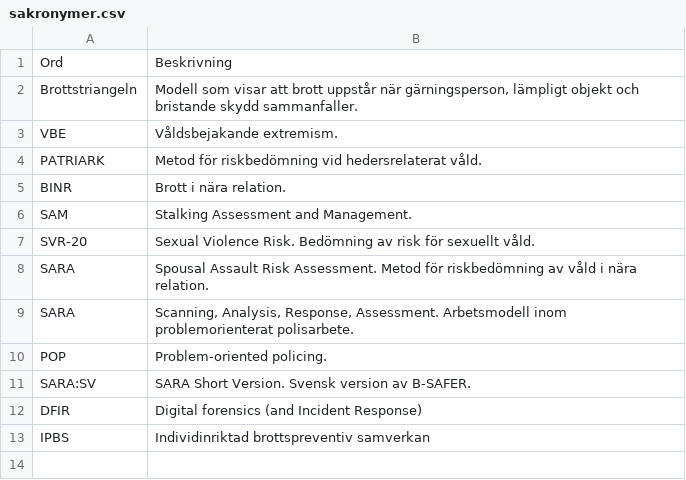
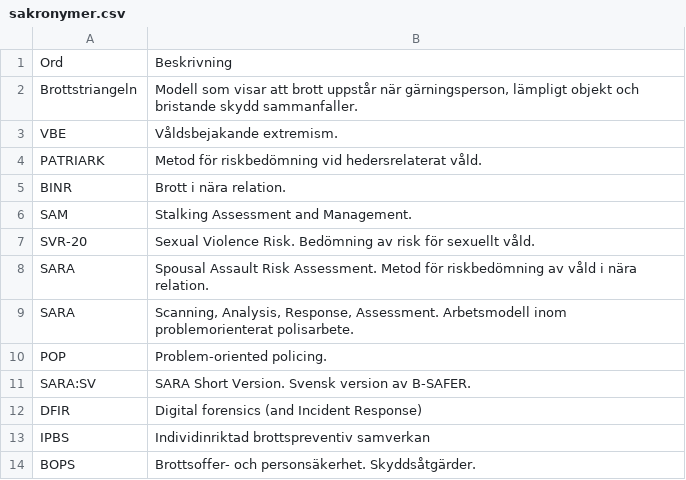
Before and after one commit to asarosenberg/sakronymer, a CSV file: sakronymer.csv, drawn as a sheet.

Commit message:
Update sakronymer.csv

```diff
--- a/sakronymer.csv
+++ b/sakronymer.csv
@@ -13 +13,2 @@ DFIR, "Digital forensics (and Incident Response)"
 IPBS, "Individinriktad brottspreventiv samverkan"
+BOPS, "Brottsoffer- och personsäkerhet. Skyddsåtgärder."
```
